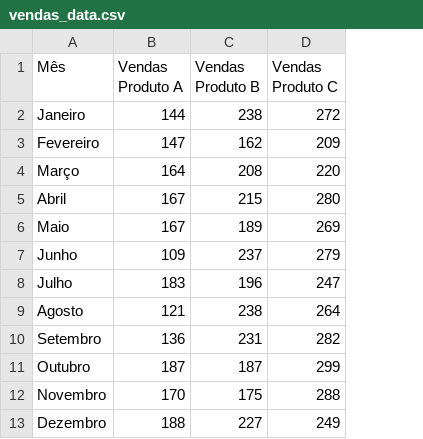
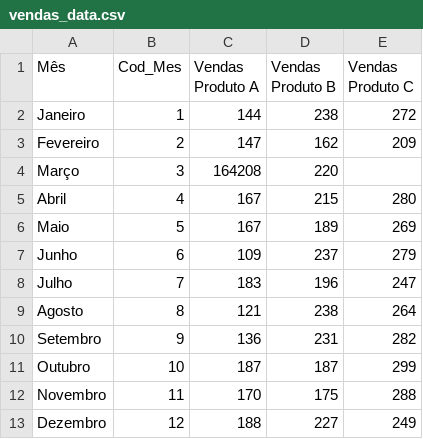
Before and after one commit to wsoaresjr/Datasets, a CSV file: vendas_data.csv, drawn as a sheet; addresses are those after the commit; the diff names each change by its address in the sheet, - before the commit and + after, or states it on an @@ line.

Commit message:
Update vendas_data.csv

```diff
--- a/vendas_data.csv
+++ b/vendas_data.csv
+column B (Cod_Mes), rows 2-13: 1 | 2 | 3 | 4 | 5 | 6 | 7 | 8 | 9 | 10 | 11 | 12
-C4 (Vendas Produto A): 164
+C4 (Vendas Produto A): 164208
-D4 (Vendas Produto B): 208
+D4 (Vendas Produto B): 220
-E4 (Vendas Produto C): 220
+E4 (Vendas Produto C): (empty)
```
